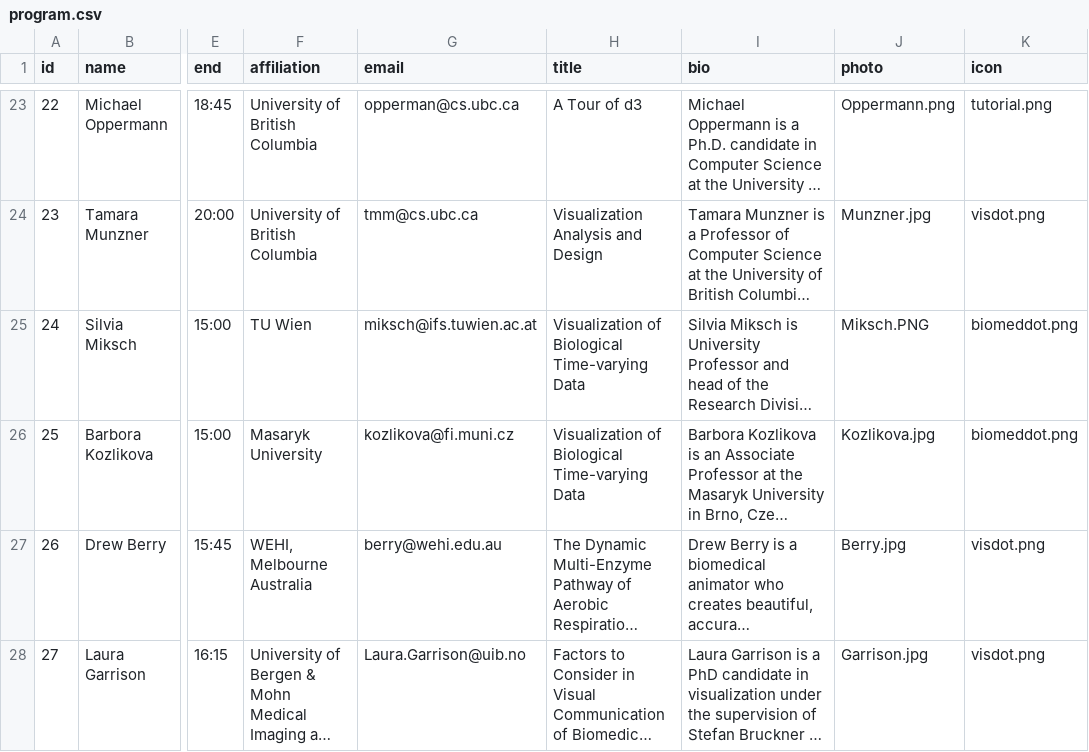
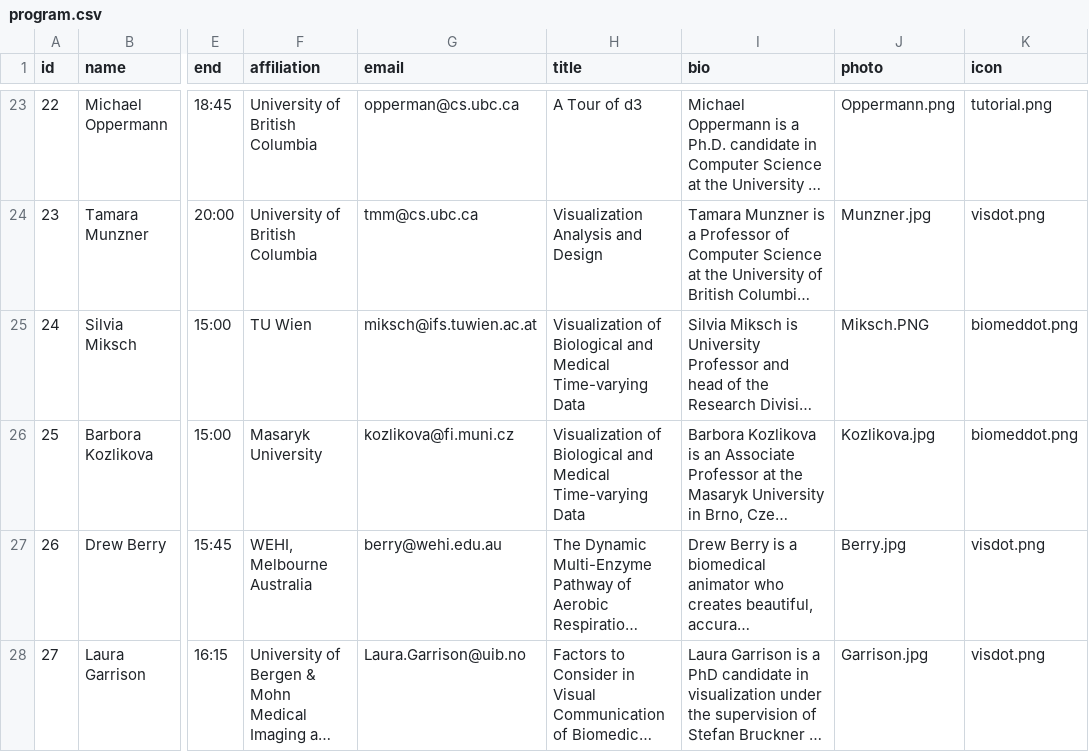
Before and after one commit to biomedvis/biomedvis.github.io, a CSV file: _data/program.csv, drawn as a sheet; only a part is shown, gaps mark what is left out; long unchanged cells end in …; the diff names each change by its address in the sheet, - before the commit and + after, or states it on an @@ line.

Commit message:
bara silvia title change

```diff
--- a/_data/program.csv
+++ b/_data/program.csv
-H25:H26 (title): …of Biological Time-varying Data
+H25:H26 (title): …of Biological and Medical Time-varying Data
```
